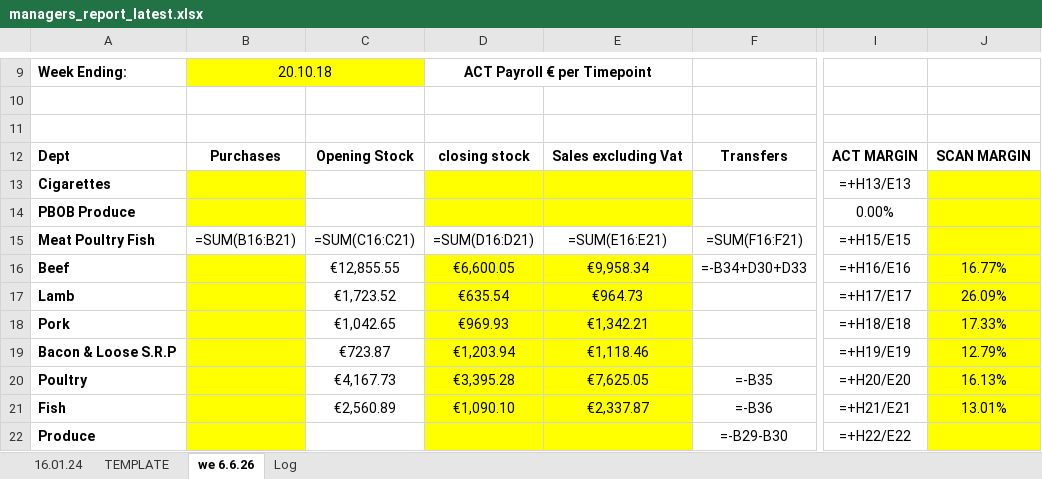
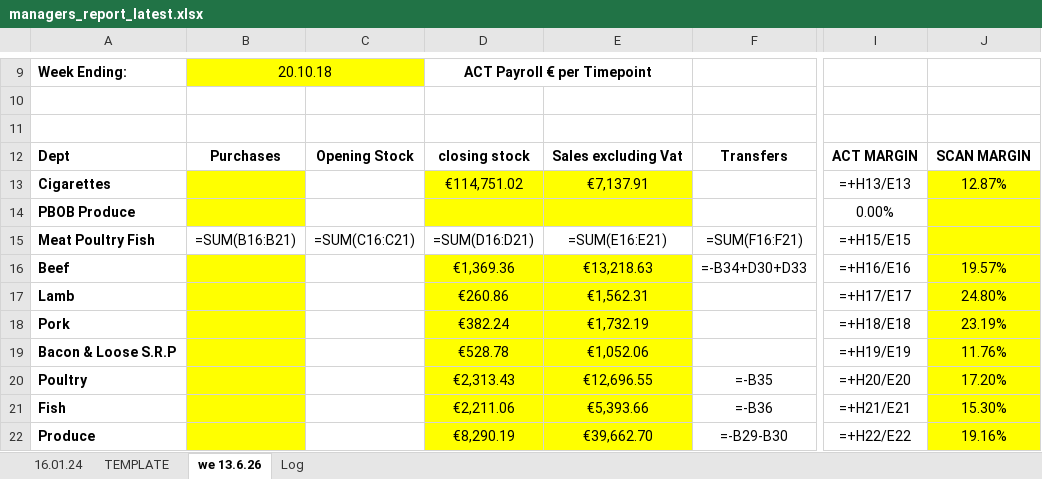
Before and after one commit to aarondoyle2026/aarondoyle2026.github.io, an Excel workbook: data/managers_report_latest.xlsx, sheet we 13.6.26, drawn as a sheet; only a part is shown, gaps mark what is left out; values as stored, in another font and other column widths than the file's, no borders; formulas without a stored value are shown as written; the diff covers the shown part only; the diff names each change by its address in the sheet, - before the commit and + after, or states it on an @@ line.

```diff
--- a/data/managers_report_latest.xlsx (sheet we 13.6.26)
+++ b/data/managers_report_latest.xlsx (sheet we 13.6.26)
-sheet tab: we 6.6.26
+sheet tab: we 13.6.26
-D13: (empty)
+D13: €114,751.02
-E13: (empty)
+E13: €7,137.91
-J13: (empty)
+J13: 12.87%
-C16: €12,855.55
+C16: (empty)
-D16: €6,600.05
+D16: €1,369.36
-E16: €9,958.34
+E16: €13,218.63
-J16: 16.77%
+J16: 19.57%
-C17: €1,723.52
+C17: (empty)
-D17: €635.54
+D17: €260.86
-E17: €964.73
+E17: €1,562.31
-J17: 26.09%
+J17: 24.80%
-C18: €1,042.65
+C18: (empty)
-D18: €969.93
+D18: €382.24
-E18: €1,342.21
+E18: €1,732.19
-J18: 17.33%
+J18: 23.19%
-C19: €723.87
+C19: (empty)
-D19: €1,203.94
+D19: €528.78
-E19: €1,118.46
+E19: €1,052.06
-J19: 12.79%
+J19: 11.76%
-C20: €4,167.73
+C20: (empty)
-D20: €3,395.28
+D20: €2,313.43
-E20: €7,625.05
+E20: €12,696.55
-J20: 16.13%
+J20: 17.20%
-C21: €2,560.89
+C21: (empty)
-D21: €1,090.10
+D21: €2,211.06
-E21: €2,337.87
+E21: €5,393.66
-J21: 13.01%
+J21: 15.30%
-D22: (empty)
+D22: €8,290.19
-E22: (empty)
+E22: €39,662.70
-J22: (empty)
+J22: 19.16%
```
Also changed, not shown: 23 edited cells elsewhere in this sheet, sheet Log.
